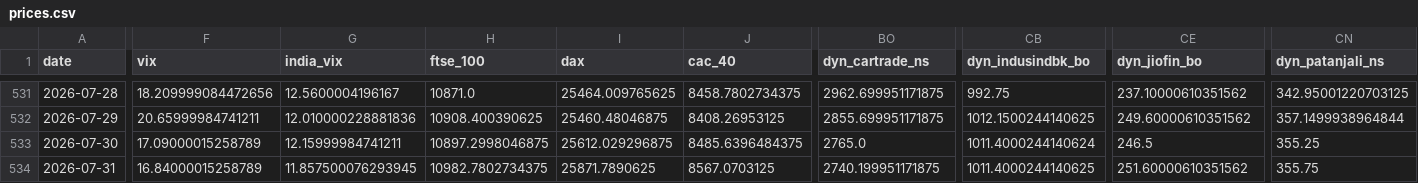
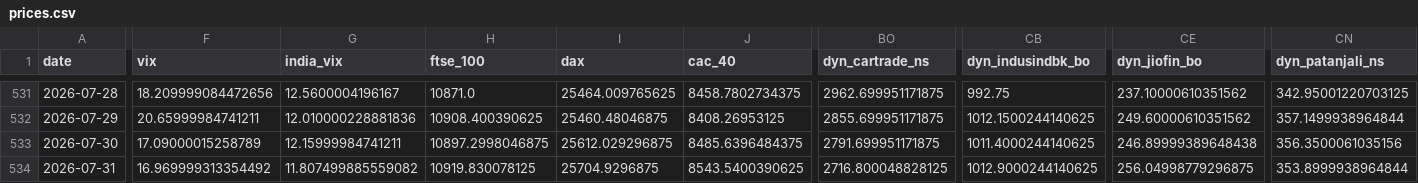
Before and after one commit to mayankmundhrawork-cpu/Transmission-Layer, a CSV file: data/prices.csv, drawn as a sheet; only a part is shown, gaps mark what is left out; the diff covers the shown part only; the diff names each change by its address in the sheet, - before the commit and + after, or states it on an @@ line.

```diff
--- a/data/prices.csv
+++ b/data/prices.csv
-BO533 (dyn_cartrade_ns): 2765.0
+BO533 (dyn_cartrade_ns): 2791.699951171875
-CB533 (dyn_indusindbk_bo): 1011.4000244140624
+CB533 (dyn_indusindbk_bo): 1011.4000244140625
-CE533 (dyn_jiofin_bo): 246.5
+CE533 (dyn_jiofin_bo): 246.89999389648438
-CN533 (dyn_patanjali_ns): 355.25
+CN533 (dyn_patanjali_ns): 356.3500061035156
-F534 (vix): 16.84000015258789
+F534 (vix): 16.969999313354492
-G534 (india_vix): 11.857500076293945
+G534 (india_vix): 11.807499885559082
-H534 (ftse_100): 10982.7802734375
+H534 (ftse_100): 10919.830078125
-I534 (dax): 25871.7890625
+I534 (dax): 25704.9296875
-J534 (cac_40): 8567.0703125
+J534 (cac_40): 8543.5400390625
-BO534 (dyn_cartrade_ns): 2740.199951171875
+BO534 (dyn_cartrade_ns): 2716.800048828125
-CB534 (dyn_indusindbk_bo): 1011.4000244140625
+CB534 (dyn_indusindbk_bo): 1012.9000244140625
-CE534 (dyn_jiofin_bo): 251.60000610351562
+CE534 (dyn_jiofin_bo): 256.04998779296875
-CN534 (dyn_patanjali_ns): 355.75
+CN534 (dyn_patanjali_ns): 353.8999938964844
```
Also changed, not shown: 49 edited cells elsewhere in this file, 19 other files.
